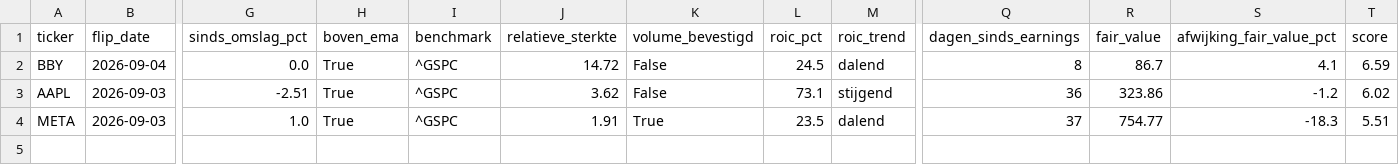
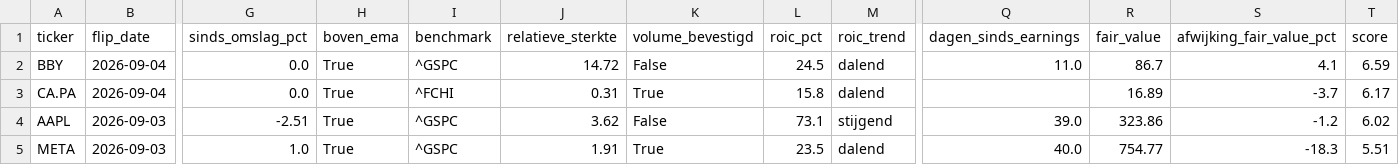
Before and after one commit to hestey-star/hestys-stock-screener, a CSV file: supertrend_signals_daily.csv, drawn as a sheet; only a part is shown, gaps mark what is left out; addresses are those after the commit; rows hold the shown columns only; the diff names each change by its address in the sheet, - before the commit and + after, or states it on an @@ line.

```diff
--- a/supertrend_signals_daily.csv
+++ b/supertrend_signals_daily.csv
-Q2 (dagen_sinds_earnings): 8
+Q2 (dagen_sinds_earnings): 11.0
+row 3: CA.PA | 2026-09-04 | 0.0 | True | ^FCHI | 0.31 | True | 15.8 | dalend |  | 16.89 | -3.7 | 6.17
-Q4 (dagen_sinds_earnings): 36
+Q4 (dagen_sinds_earnings): 39.0
-Q5 (dagen_sinds_earnings): 37
+Q5 (dagen_sinds_earnings): 40.0
```
Also changed, not shown: top_movers.csv, 1 other file.
